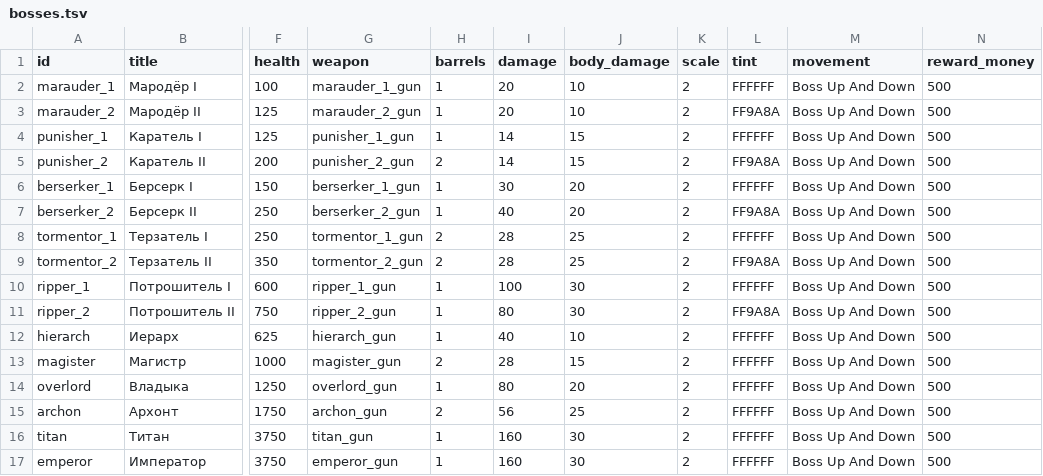
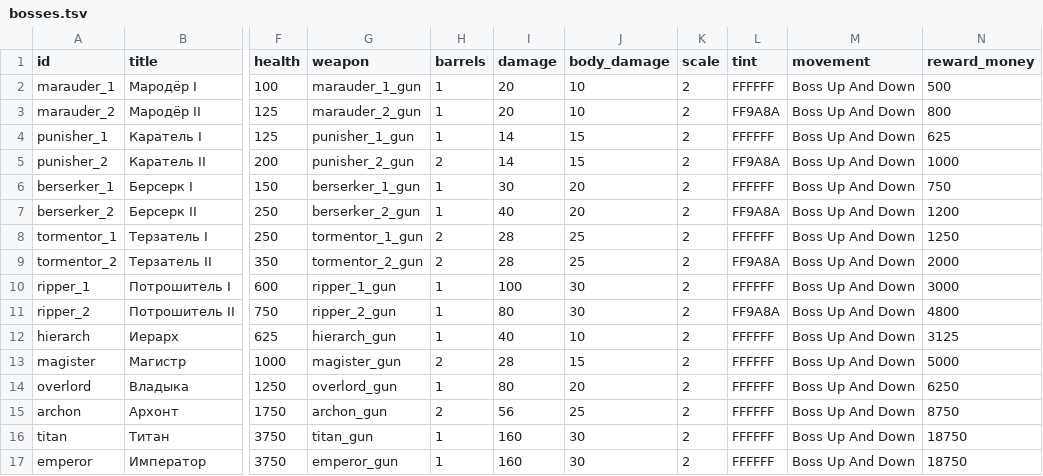
Before and after one commit to BarVit/UnityHomeWorks, a TSV file: Flappy Terminator/Assets/Data/Tables/bosses.tsv, drawn as a sheet; only a part is shown, gaps mark what is left out; the diff names each change by its address in the sheet, - before the commit and + after, or states it on an @@ line.

```diff
--- a/Flappy Terminator/Assets/Data/Tables/bosses.tsv
+++ b/Flappy Terminator/Assets/Data/Tables/bosses.tsv
-N3 (reward_money): 500
+N3 (reward_money): 800
-N4 (reward_money): 500
+N4 (reward_money): 625
-N5 (reward_money): 500
+N5 (reward_money): 1000
-N6 (reward_money): 500
+N6 (reward_money): 750
-N7 (reward_money): 500
+N7 (reward_money): 1200
-N8 (reward_money): 500
+N8 (reward_money): 1250
-N9 (reward_money): 500
+N9 (reward_money): 2000
-N10 (reward_money): 500
+N10 (reward_money): 3000
-N11 (reward_money): 500
+N11 (reward_money): 4800
-N12 (reward_money): 500
+N12 (reward_money): 3125
-N13 (reward_money): 500
+N13 (reward_money): 5000
-N14 (reward_money): 500
+N14 (reward_money): 6250
-N15 (reward_money): 500
+N15 (reward_money): 8750
-N16:N17 (reward_money): 500
+N16:N17 (reward_money): 18750
```
Also changed, not shown: Flappy Terminator/Assets/Data/Tables/enemies.tsv, 3 other files.
